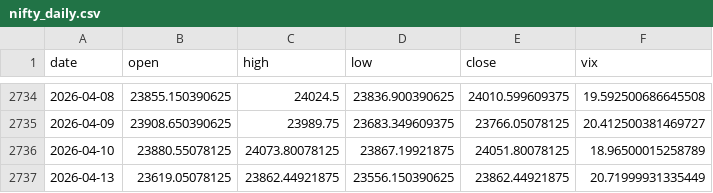
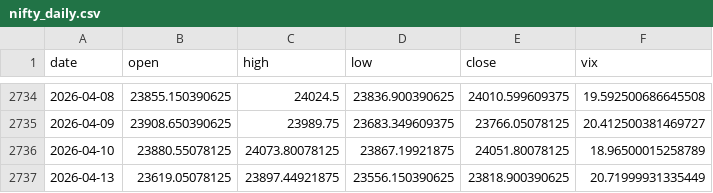
Before and after one commit to pravindev666/Caleb-Nifty-Regime-Engine, a CSV file: data/nifty_daily.csv, drawn as a sheet; only a part is shown, gaps mark what is left out.

```diff
--- a/data/nifty_daily.csv
+++ b/data/nifty_daily.csv
@@ -2736,2 +2736,2 @@ date,open,high,low,close,vix
 2026-04-10,23880.55078125,24073.80078125,23867.19921875,24051.80078125,18.96500015258789
-2026-04-13,23619.05078125,23862.44921875,23556.150390625,23862.44921875,20.71999931335449
+2026-04-13,23619.05078125,23897.44921875,23556.150390625,23818.900390625,20.71999931335449
```
Also changed, not shown: 2 other files.
